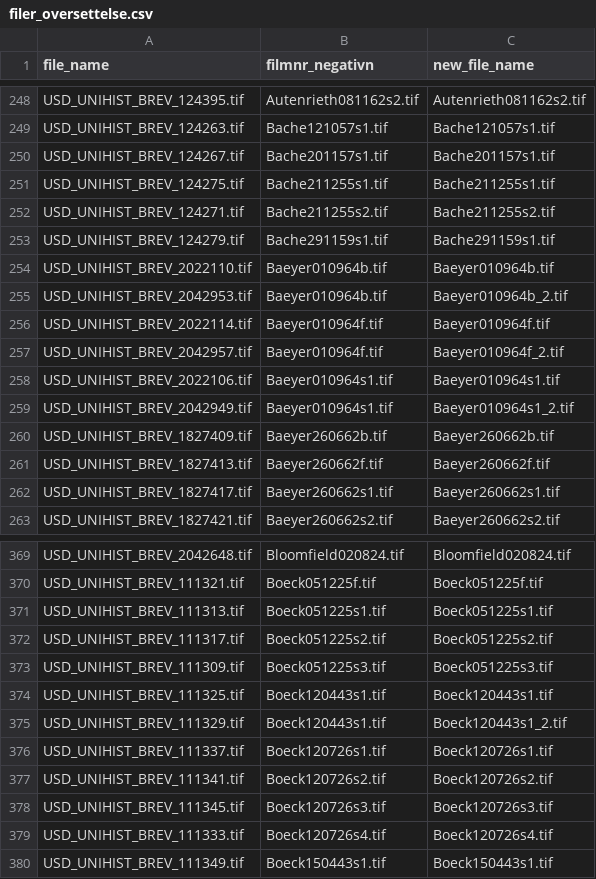
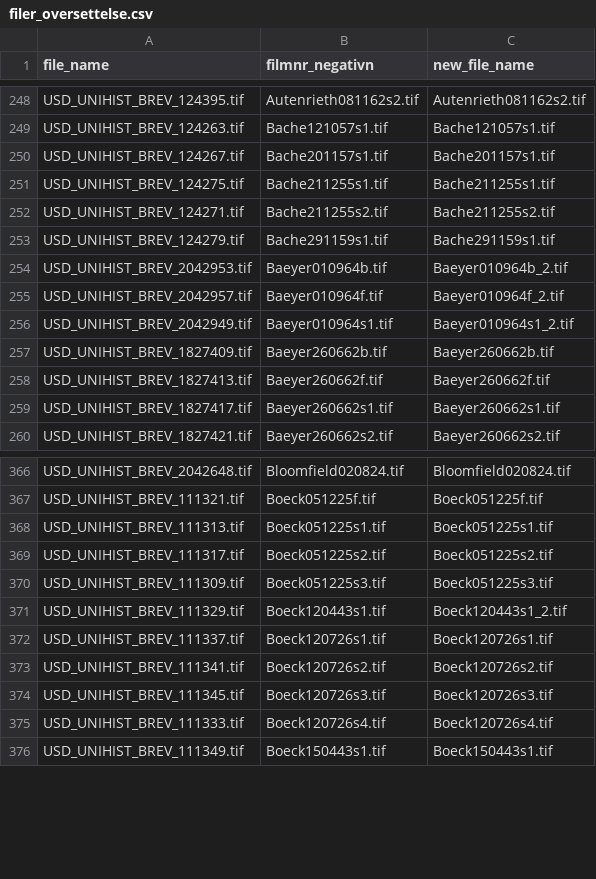
Before and after one commit to uio-library/hansteen-brev, a CSV file: src/filer_oversettelse.csv, drawn as a sheet; only a part is shown, gaps mark what is left out; the diff names each change by its address in the sheet, - before the commit and + after, or states it on an @@ line.

Commit message:
Fjerner duplikater fra filer_oversettelse
Fjerner rader fra filer.csv og filer_oversettelse.csv som ble fjernet fra foto_kort i adbbb4a2

```diff
--- a/src/filer_oversettelse.csv
+++ b/src/filer_oversettelse.csv
-row 254: USD_UNIHIST_BREV_2022110.tif | Baeyer010964b.tif | Baeyer010964b.tif
-row 256: USD_UNIHIST_BREV_2022114.tif | Baeyer010964f.tif | Baeyer010964f.tif
-row 258: USD_UNIHIST_BREV_2022106.tif | Baeyer010964s1.tif | Baeyer010964s1.tif
-row 374: USD_UNIHIST_BREV_111325.tif | Boeck120443s1.tif | Boeck120443s1.tif
```
Also changed, not shown: src/filer.csv.
